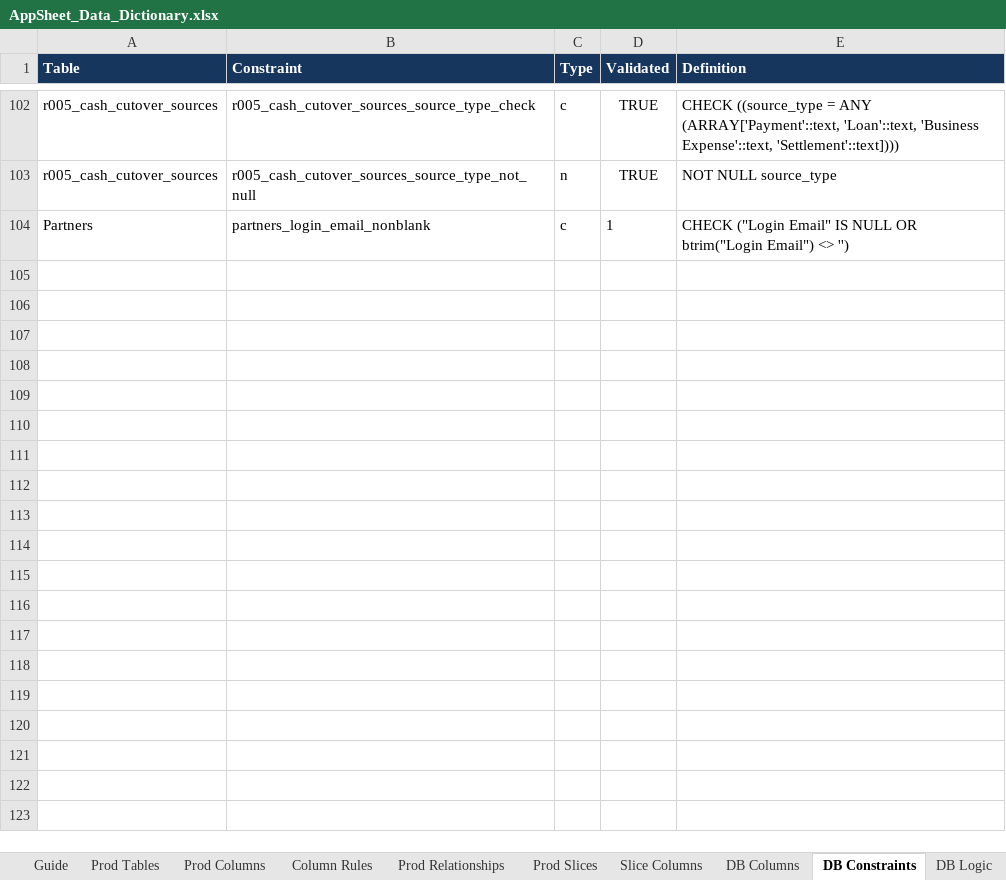
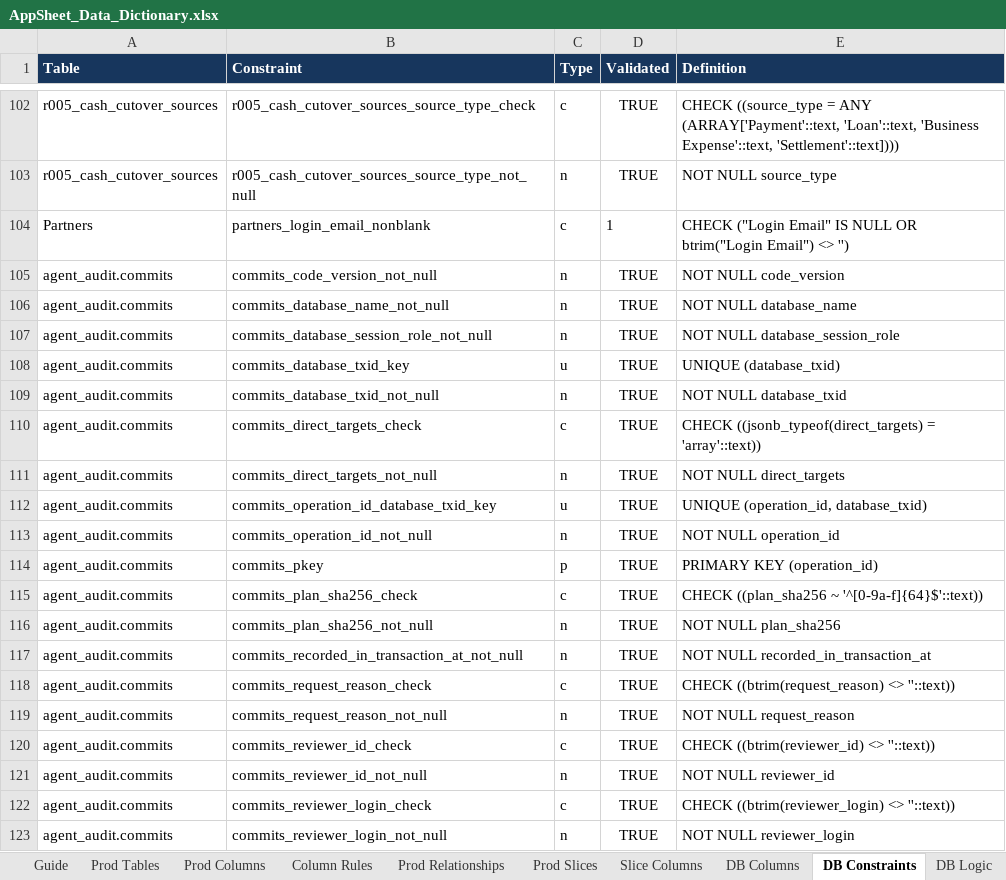
Before and after one commit to welct0407/MW-Credit-App, an Excel workbook: Documents/AppSheet_Data_Dictionary.xlsx, sheet DB Constraints, drawn as a sheet; only a part is shown, gaps mark what is left out; values as stored, in another font and other column widths than the file's, no borders; the diff covers the shown part only; the diff names each change by its address in the sheet, - before the commit and + after, or states it on an @@ line.

Commit message:
R015: close PostgreSQL agent audit rollout and verified production evidence

```diff
--- a/Documents/AppSheet_Data_Dictionary.xlsx (sheet DB Constraints)
+++ b/Documents/AppSheet_Data_Dictionary.xlsx (sheet DB Constraints)
+row 105: agent_audit.commits | commits_code_version_not_null | n | TRUE | NOT NULL code_version
+row 106: agent_audit.commits | commits_database_name_not_null | n | TRUE | NOT NULL database_name
+row 107: agent_audit.commits | commits_database_session_role_not_null | n | TRUE | NOT NULL database_session_role
+row 108: agent_audit.commits | commits_database_txid_key | u | TRUE | UNIQUE (database_txid)
+row 109: agent_audit.commits | commits_database_txid_not_null | n | TRUE | NOT NULL database_txid
+row 110: agent_audit.commits | commits_direct_targets_check | c | TRUE | CHECK ((jsonb_typeof(direct_targets) = 'array'::text))
+row 111: agent_audit.commits | commits_direct_targets_not_null | n | TRUE | NOT NULL direct_targets
+row 112: agent_audit.commits | commits_operation_id_database_txid_key | u | TRUE | UNIQUE (operation_id, database_txid)
+row 113: agent_audit.commits | commits_operation_id_not_null | n | TRUE | NOT NULL operation_id
+row 114: agent_audit.commits | commits_pkey | p | TRUE | PRIMARY KEY (operation_id)
+row 115: agent_audit.commits | commits_plan_sha256_check | c | TRUE | CHECK ((plan_sha256 ~ '^[0-9a-f]{64}$'::text))
+row 116: agent_audit.commits | commits_plan_sha256_not_null | n | TRUE | NOT NULL plan_sha256
+row 117: agent_audit.commits | commits_recorded_in_transaction_at_not_null | n | TRUE | NOT NULL recorded_in_transaction_at
+row 118: agent_audit.commits | commits_request_reason_check | c | TRUE | CHECK ((btrim(request_reason) <> ''::text))
+row 119: agent_audit.commits | commits_request_reason_not_null | n | TRUE | NOT NULL request_reason
+row 120: agent_audit.commits | commits_reviewer_id_check | c | TRUE | CHECK ((btrim(reviewer_id) <> ''::text))
+row 121: agent_audit.commits | commits_reviewer_id_not_null | n | TRUE | NOT NULL reviewer_id
+row 122: agent_audit.commits | commits_reviewer_login_check | c | TRUE | CHECK ((btrim(reviewer_login) <> ''::text))
+row 123: agent_audit.commits | commits_reviewer_login_not_null | n | TRUE | NOT NULL reviewer_login
```
Also changed, not shown: 19 added rows elsewhere in this sheet, sheet DB Columns, sheet DB Logic, 17 other files.
